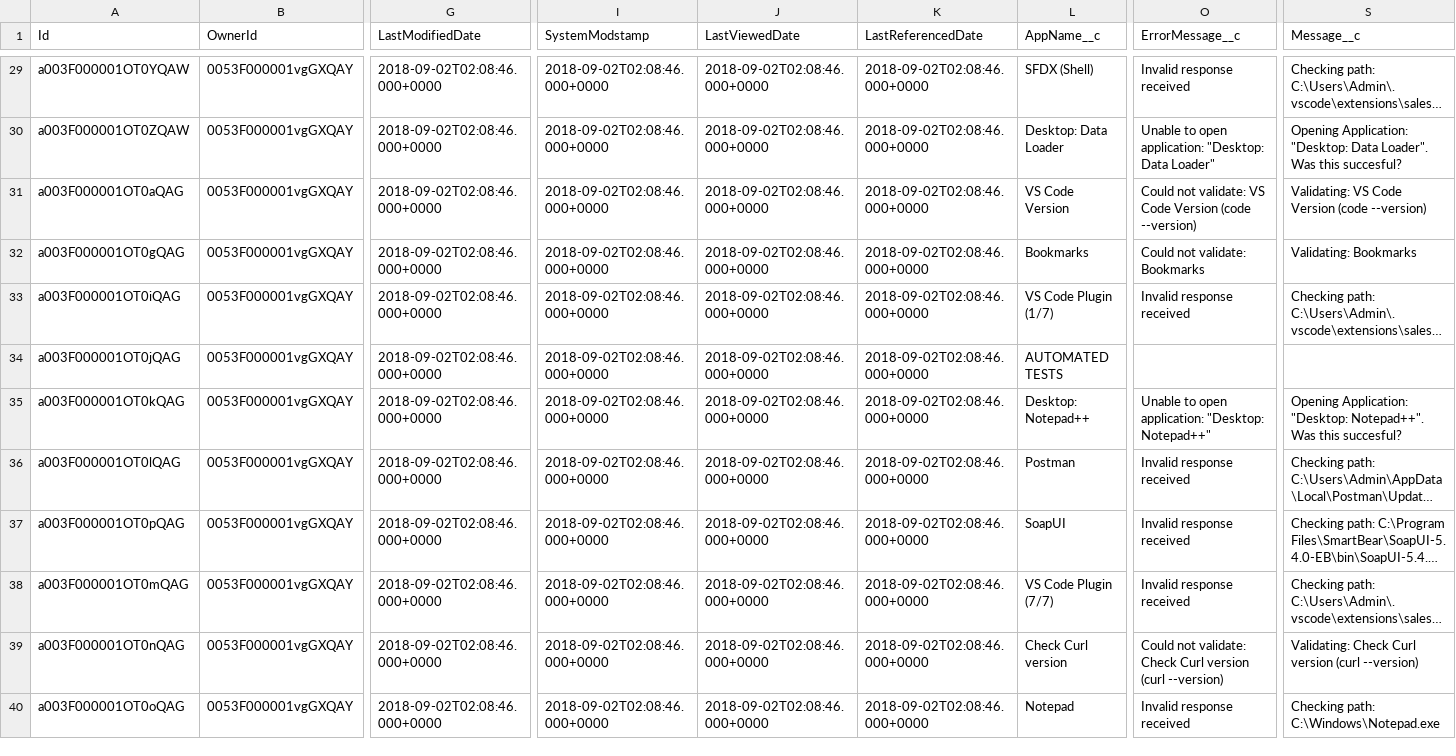
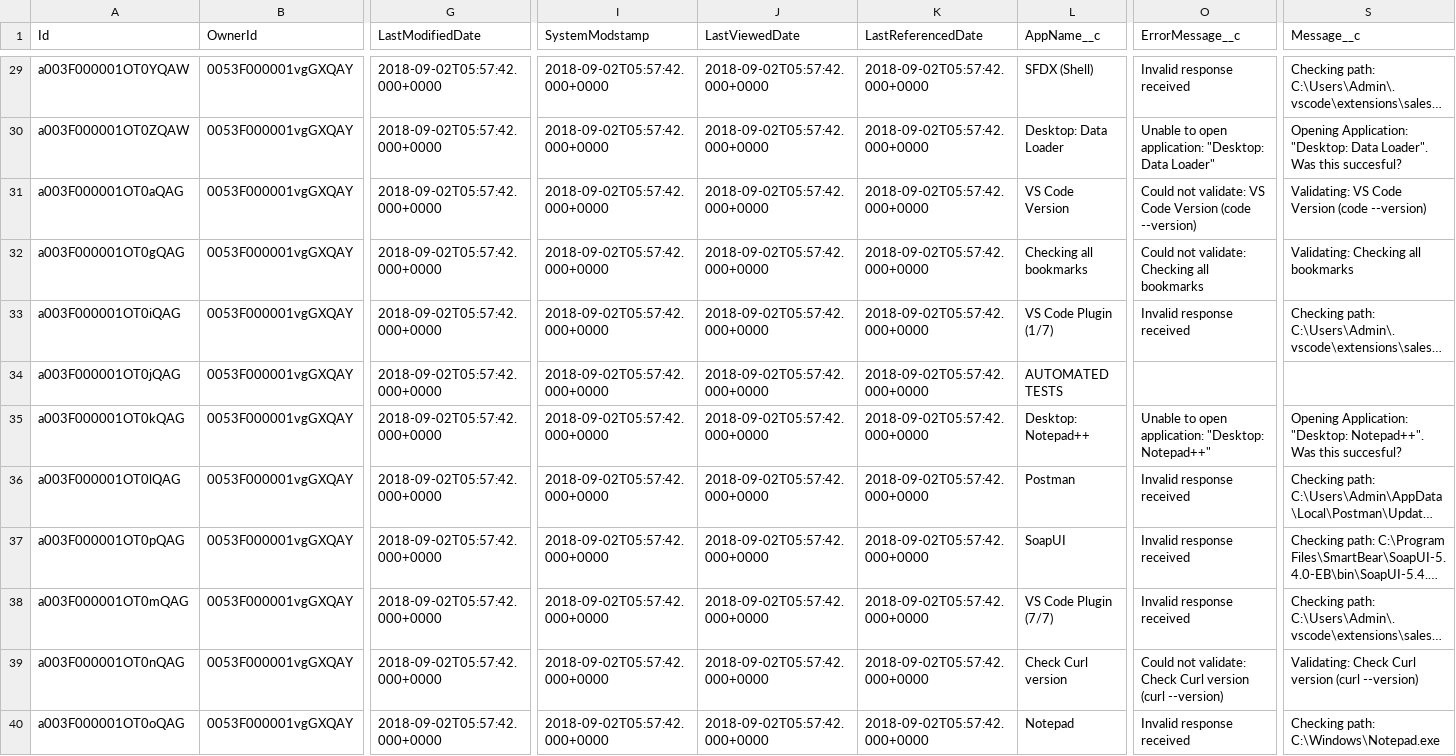
Before and after one commit to eltoroit/PCTesterScript_Builder, a CSV file: assets/data/Action__c.csv, drawn as a sheet; only a part is shown, gaps mark what is left out; long unchanged cells end in …; the diff covers the shown part only; the diff names each change by its address in the sheet, - before the commit and + after, or states it on an @@ line.

```diff
--- a/assets/data/Action__c.csv
+++ b/assets/data/Action__c.csv
-G29:G40 (LastModifiedDate): 2018-09-02T02:08:46.000+0000
+G29:G40 (LastModifiedDate): 2018-09-02T05:57:42.000+0000
-I29:I40 (SystemModstamp): 2018-09-02T02:08:46.000+0000
+I29:I40 (SystemModstamp): 2018-09-02T05:57:42.000+0000
-J29:J40 (LastViewedDate): 2018-09-02T02:08:46.000+0000
+J29:J40 (LastViewedDate): 2018-09-02T05:57:42.000+0000
-K29:K40 (LastReferencedDate): 2018-09-02T02:08:46.000+0000
+K29:K40 (LastReferencedDate): 2018-09-02T05:57:42.000+0000
-L32 (AppName__c): Bookmarks
+L32 (AppName__c): Checking all bookmarks
-O32 (ErrorMessage__c): Could not validate: Bookmarks
+O32 (ErrorMessage__c): Could not validate: Checking all bookmarks
-S32 (Message__c): Validating: Bookmarks
+S32 (Message__c): Validating: Checking all bookmarks
```
Also changed, not shown: 108 edited cells elsewhere in this file, assets/data/Event__c.csv, 1 other file.
